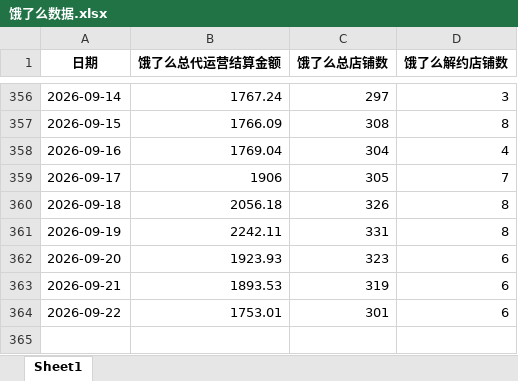
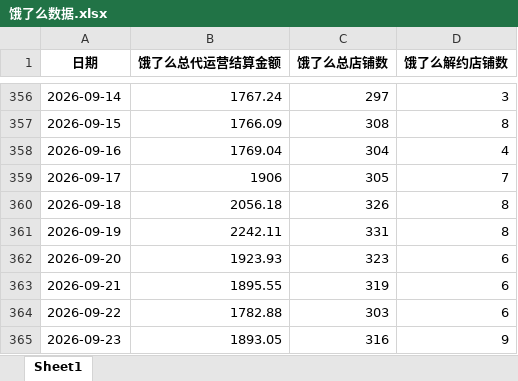
Before and after one commit to XUXIKAI886/meituanelemeshujutongjiqushitu, an Excel workbook: data-dashboard/public/data/饿了么数据.xlsx, sheet Sheet1, drawn as a sheet; only a part is shown, gaps mark what is left out; values as stored, in another font and other column widths than the file's, no borders; the diff names each change by its address in the sheet, - before the commit and + after, or states it on an @@ line.

```diff
--- a/data-dashboard/public/data/饿了么数据.xlsx (sheet Sheet1)
+++ b/data-dashboard/public/data/饿了么数据.xlsx (sheet Sheet1)
-B363 (饿了么总代运营结算金额): 1893.53
+B363 (饿了么总代运营结算金额): 1895.55
-B364 (饿了么总代运营结算金额): 1753.01
+B364 (饿了么总代运营结算金额): 1782.88
-C364 (饿了么总店铺数): 301
+C364 (饿了么总店铺数): 303
+row 365: 2026-09-23 | 1893.05 | 316 | 9
```
Also changed, not shown: data-dashboard/public/data/美团数据.xlsx, 美团数据.xlsx, 2 other files.
